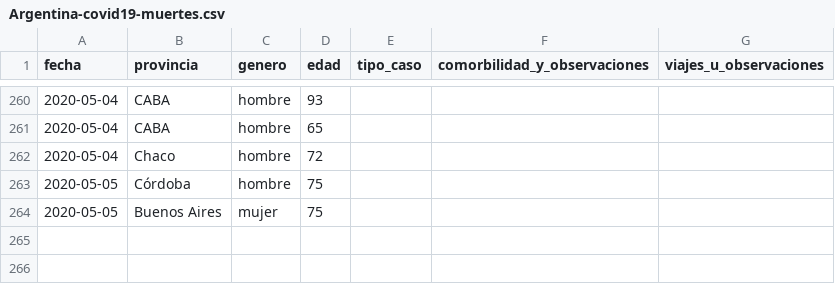
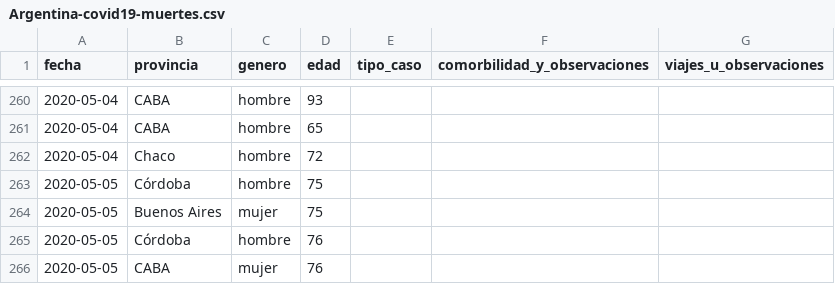
Before and after one commit to lucia15/Database-Covid19-Argentina, a CSV file: Argentina-covid19-muertes.csv, drawn as a sheet; only a part is shown, gaps mark what is left out.

```diff
--- a/Argentina-covid19-muertes.csv
+++ b/Argentina-covid19-muertes.csv
@@ -264 +264,3 @@ fecha,provincia,genero,edad,tipo_caso,comorbilidad_y_observaciones,viajes_u_obse
 2020-05-05,Buenos Aires,mujer,75,,,
+2020-05-05,Córdoba,hombre,76,,,
+2020-05-05,CABA,mujer,76,,,
```
Also changed, not shown: Argentina-covid19-por-provincia.csv, Argentina-covid19.csv.
